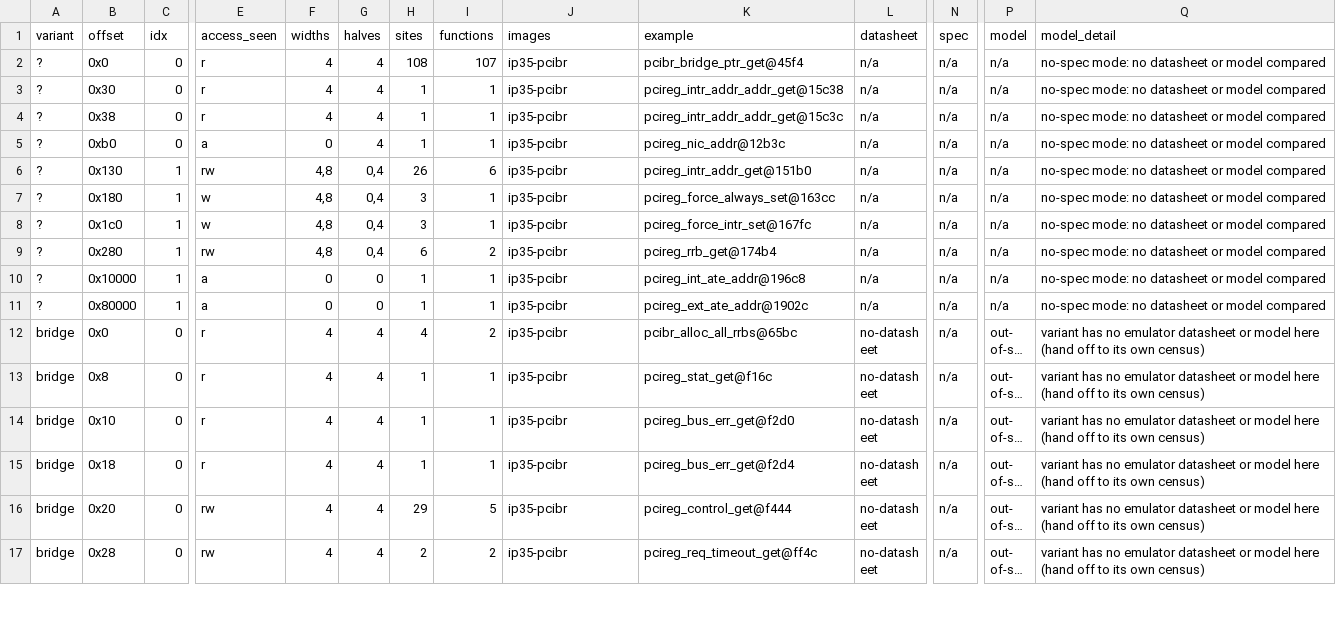
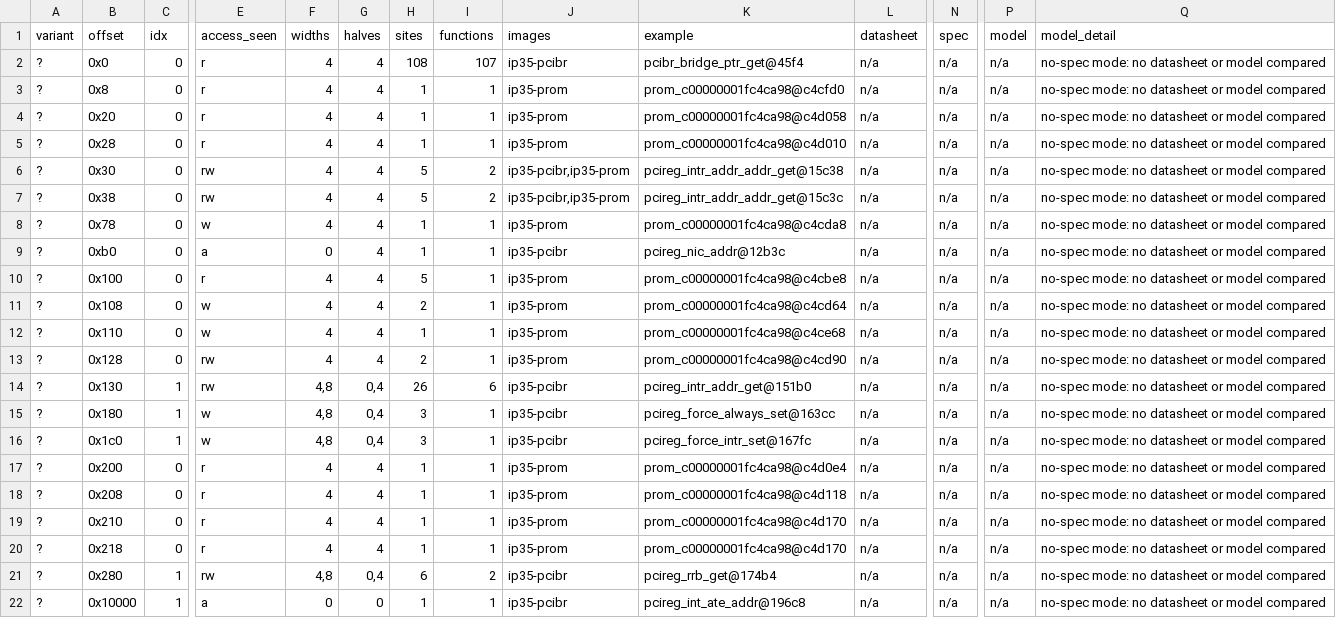
Before and after one commit to jamesbraid/chips, a TSV file: chips/pic/census/census.tsv, drawn as a sheet; only a part is shown, gaps mark what is left out; the shorter side is filled out with more unchanged rows; long unchanged cells end in …; addresses are those after the commit; rows hold the shown columns only; the diff names each change by its address in the sheet, - before the commit and + after, or states it on an @@ line.

Commit message:
pic: record the PROM bridge diagnostic's 32-bit accesses on the PIC path
The page said the IP35 PROM's 32-bit stores happen only on a non-PIC path.
That is true of the interrupt-clearing routine the census scanned, but the
PROM's bridge diagnostic (the routine that prints the bridge-sanity start
message) does 32-bit loads and stores at the low-word addresses (8n+4) of
the registers and does not branch on the PIC part numbers. It writes the
read-only slot at +0x78 through +0x7c, polls the interrupt status word at
+0x104 for bit 24, and checks Bedrock pending bits.

The census missed it because the routine gets the window through a pointer
the scan did not follow. Seed it in the PIC config and regenerate the
census tables; the new sites land under the unnamed-chip rows. Add a page
section with the sequence and a grade on each claim, and narrow the earlier
statement to the one routine it holds for.

```diff
--- a/chips/pic/census/census.tsv
+++ b/chips/pic/census/census.tsv
+row 3: ? | 0x8 | 0 | r | 4 | 4 | 1 | 1 | ip35-prom | prom_c00000001fc4ca98@c4cfd0 | n/a | n/a | n/a | no-spec mode: no datasheet or model compared
-B4 (offset): 0x30
+B4 (offset): 0x20
-J4:J5 (images): ip35-pcibr
+J4:J5 (images): ip35-prom
-K4 (example): pcireg_intr_addr_addr_get@15c38
+K4 (example): prom_c00000001fc4ca98@c4d058
-B5 (offset): 0x38
+B5 (offset): 0x28
-K5 (example): pcireg_intr_addr_addr_get@15c3c
+K5 (example): prom_c00000001fc4ca98@c4d010
+row 6: ? | 0x30 | 0 | rw | 4 | 4 | 5 | 2 | ip35-pcibr,ip35-prom | pcireg_intr_addr_addr_get@15c38 | n/a | n/a | n/a | no-spec mode: no datasheet or model compared
+row 7: ? | 0x38 | 0 | rw | 4 | 4 | 5 | 2 | ip35-pcibr,ip35-prom | pcireg_intr_addr_addr_get@15c3c | n/a | n/a | n/a | no-spec mode: no datasheet or model compared
+row 8: ? | 0x78 | 0 | w | 4 | 4 | 1 | 1 | ip35-prom | prom_c00000001fc4ca98@c4cda8 | n/a | n/a | n/a | no-spec mode: no datasheet or model compared
+row 10: ? | 0x100 | 0 | r | 4 | 4 | 5 | 1 | ip35-prom | prom_c00000001fc4ca98@c4cbe8 | n/a | n/a | n/a | no-spec mode: no datasheet or model compared
+row 11: ? | 0x108 | 0 | w | 4 | 4 | 2 | 1 | ip35-prom | prom_c00000001fc4ca98@c4cd64 | n/a | n/a | n/a | no-spec mode: no datasheet or model compared
+row 12: ? | 0x110 | 0 | w | 4 | 4 | 1 | 1 | ip35-prom | prom_c00000001fc4ca98@c4ce68 | n/a | n/a | n/a | no-spec mode: no datasheet or model compared
+row 13: ? | 0x128 | 0 | rw | 4 | 4 | 2 | 1 | ip35-prom | prom_c00000001fc4ca98@c4cd90 | n/a | n/a | n/a | no-spec mode: no datasheet or model compared
+row 17: ? | 0x200 | 0 | r | 4 | 4 | 1 | 1 | ip35-prom | prom_c00000001fc4ca98@c4d0e4 | n/a | n/a | n/a | no-spec mode: no datasheet or model compared
+row 18: ? | 0x208 | 0 | r | 4 | 4 | 1 | 1 | ip35-prom | prom_c00000001fc4ca98@c4d118 | n/a | n/a | n/a | no-spec mode: no datasheet or model compared
+row 19: ? | 0x210 | 0 | r | 4 | 4 | 1 | 1 | ip35-prom | prom_c00000001fc4ca98@c4d170 | n/a | n/a | n/a | no-spec mode: no datasheet or model compared
+row 20: ? | 0x218 | 0 | r | 4 | 4 | 1 | 1 | ip35-prom | prom_c00000001fc4ca98@c4d170 | n/a | n/a | n/a | no-spec mode: no datasheet or model compared
```
Also changed, not shown: chips/pic/census/census-sites.tsv, chips/pic/census/context.tsv, 4 other files.
